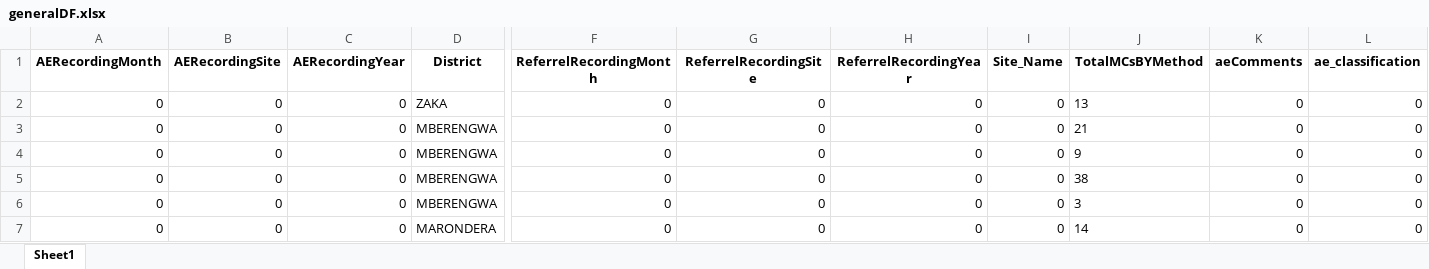
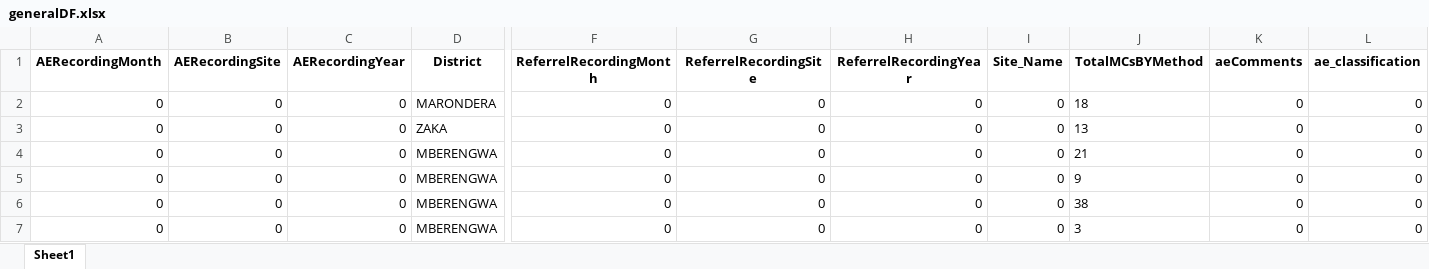
Before and after one commit to ashleymutenha/zazicProgrammaticReport, an Excel workbook: generalDF.xlsx, sheet Sheet1, drawn as a sheet; only a part is shown, gaps mark what is left out; the shorter side is filled out with more unchanged rows; values as stored, in another font and other column widths than the file's, no borders; rows hold the shown columns only; the diff names each change by its address in the sheet, - before the commit and + after, or states it on an @@ line.

```diff
--- a/generalDF.xlsx (sheet Sheet1)
+++ b/generalDF.xlsx (sheet Sheet1)
+row 2: 0 | 0 | 0 | MARONDERA | 0 | 0 | 0 | 0 | 18 | 0 | 0
```
Also changed, not shown: corrections.xlsx, data.xlsx, 8 other files.
